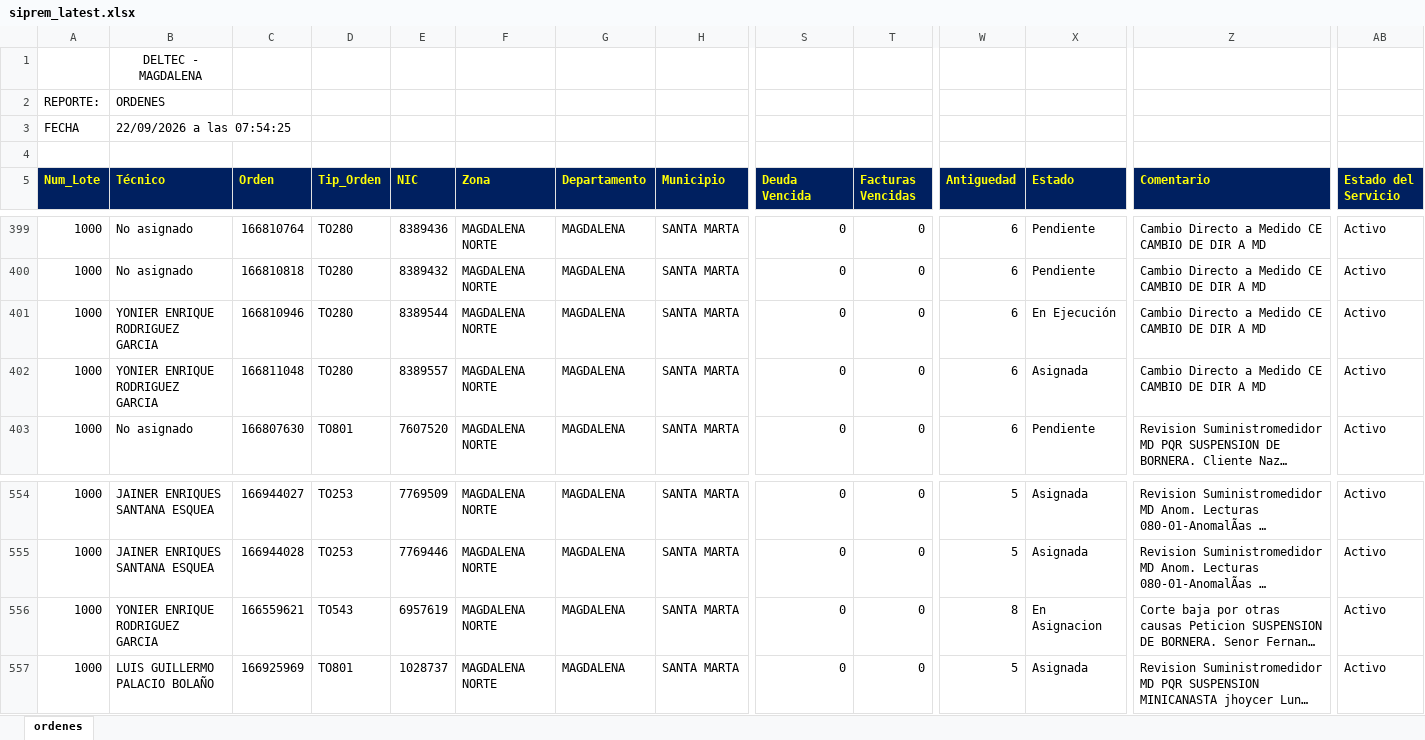
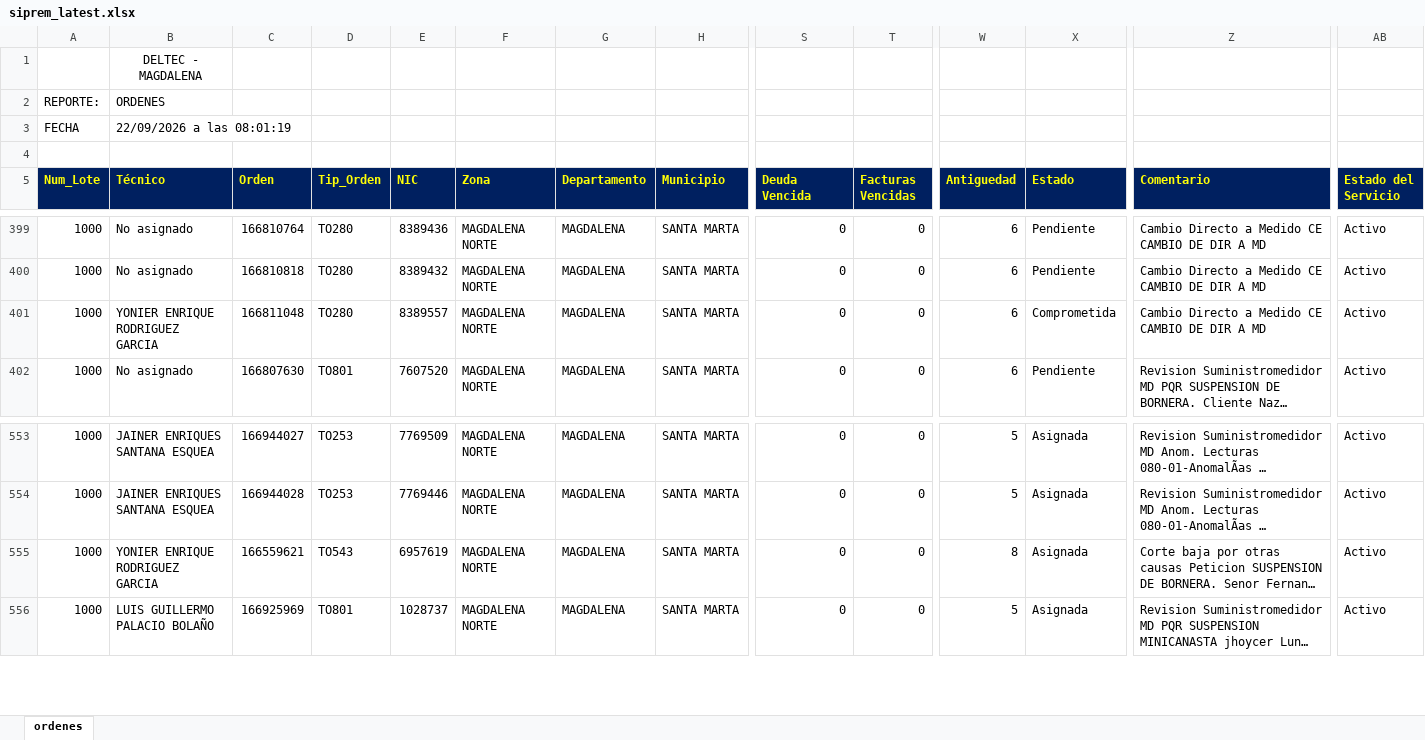
Before and after one commit to vikano27-debug/Dashboard_ING_VOA, an Excel workbook: siprem_latest.xlsx, sheet ordenes, drawn as a sheet; only a part is shown, gaps mark what is left out; long unchanged cells end in …; values as stored, in another font and other column widths than the file's, no borders; removed rows and columns are numbered as before the commit, all else as after; rows hold the shown columns only; the diff names each change by its address in the sheet, - before the commit and + after, or states it on an @@ line.

Commit message:
Actualizacion automatica SIPREM y Casuistica

```diff
--- a/siprem_latest.xlsx (sheet ordenes)
+++ b/siprem_latest.xlsx (sheet ordenes)
-B3 (Técnico): 22/09/2026 a las 07:54:25
+B3 (Técnico): 22/09/2026 a las 08:01:19
-row 401: 1000 | YONIER ENRIQUE RODRIGUEZ GARCIA | 166810946 | TO280 | 8389544 | MAGDALENA NORTE | MAGDALENA | SANTA MARTA | 0 | 0 | 6 | En Ejecución | Cambio Directo a Medido CE CAMBIO DE DIR A MD | Activo
-X401 (Estado): Asignada
+X401 (Estado): Comprometida
-X555 (Estado): En Asignacion
+X555 (Estado): Asignada
```
